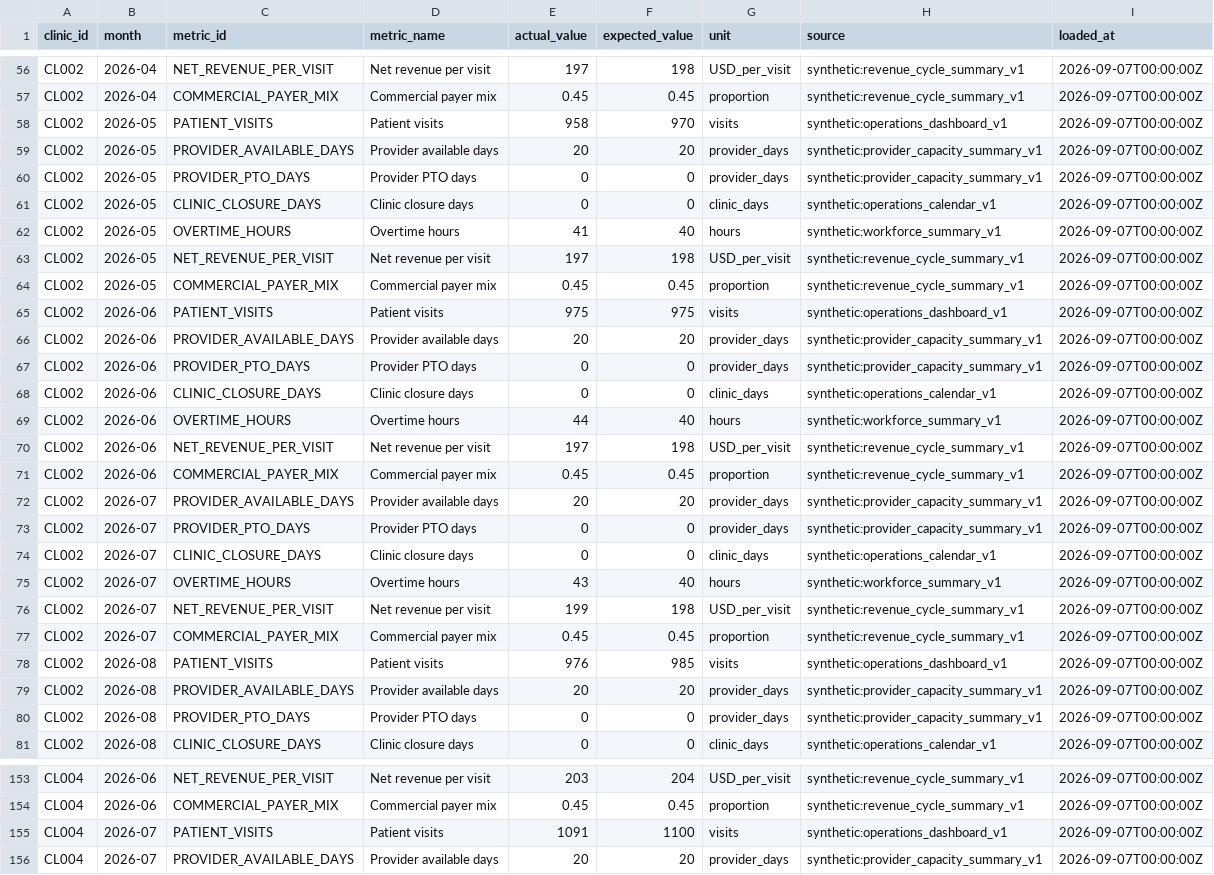
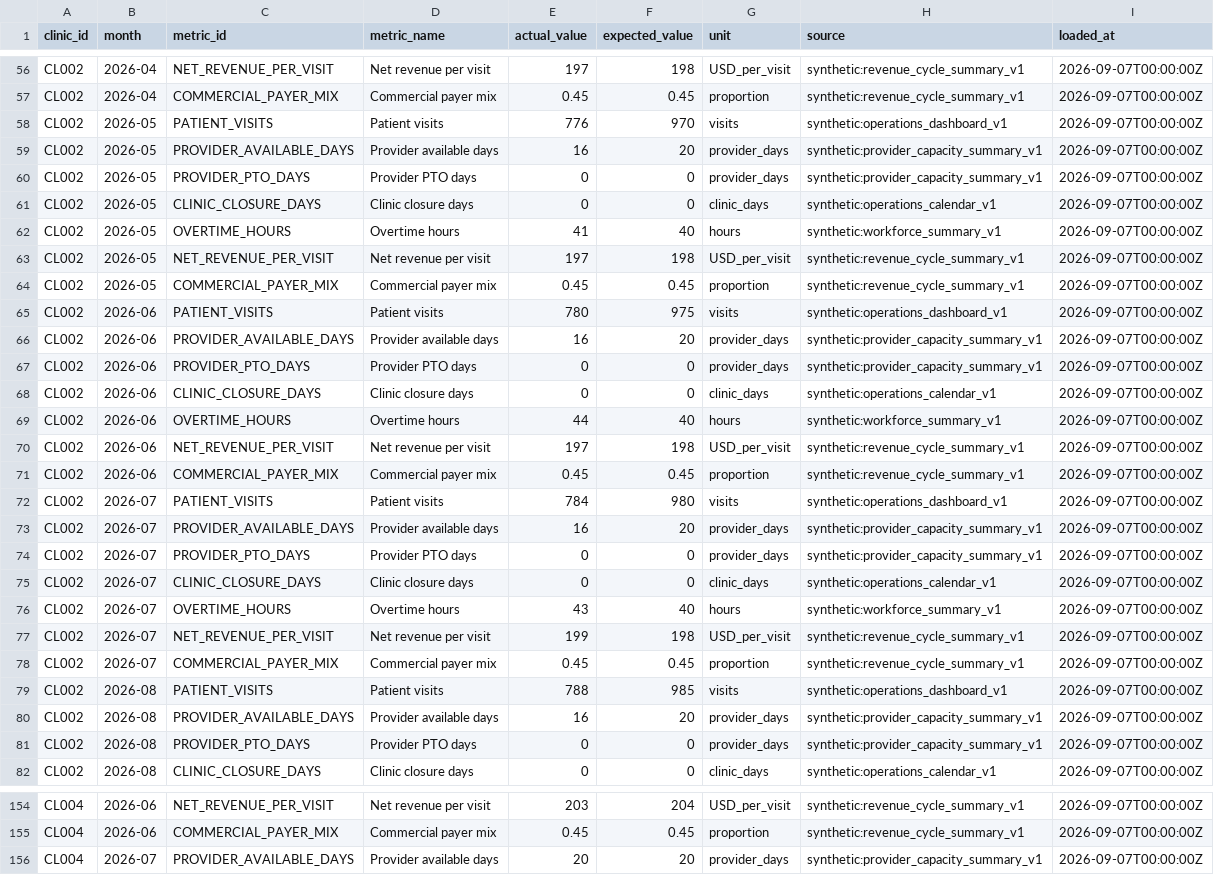
Before and after one commit to MarilynYou888888/Healthcare-AI, a CSV file: data/synthetic_benchmark/inputs/operational_values.csv, drawn as a sheet; only a part is shown, gaps mark what is left out; the diff covers the shown part only.

```diff
--- a/data/synthetic_benchmark/inputs/operational_values.csv
+++ b/data/synthetic_benchmark/inputs/operational_values.csv
@@ -57,4 +57,4 @@ CL002,2026-04,NET_REVENUE_PER_VISIT,Net revenue per visit,197,198,USD_per_visit,
 CL002,2026-04,COMMERCIAL_PAYER_MIX,Commercial payer mix,0.45,0.45,proportion,synthetic:revenue_cycle_summary_v1,2026-09-07T00:00:00Z
-CL002,2026-05,PATIENT_VISITS,Patient visits,958,970,visits,synthetic:operations_dashboard_v1,2026-09-07T00:00:00Z
-CL002,2026-05,PROVIDER_AVAILABLE_DAYS,Provider available days,20,20,provider_days,synthetic:provider_capacity_summary_v1,2026-09-07T00:00:00Z
+CL002,2026-05,PATIENT_VISITS,Patient visits,776,970,visits,synthetic:operations_dashboard_v1,2026-09-07T00:00:00Z
+CL002,2026-05,PROVIDER_AVAILABLE_DAYS,Provider available days,16,20,provider_days,synthetic:provider_capacity_summary_v1,2026-09-07T00:00:00Z
 CL002,2026-05,PROVIDER_PTO_DAYS,Provider PTO days,0,0,provider_days,synthetic:provider_capacity_summary_v1,2026-09-07T00:00:00Z
@@ -64,4 +64,4 @@ CL002,2026-05,NET_REVENUE_PER_VISIT,Net revenue per visit,197,198,USD_per_visit,
 CL002,2026-05,COMMERCIAL_PAYER_MIX,Commercial payer mix,0.45,0.45,proportion,synthetic:revenue_cycle_summary_v1,2026-09-07T00:00:00Z
-CL002,2026-06,PATIENT_VISITS,Patient visits,975,975,visits,synthetic:operations_dashboard_v1,2026-09-07T00:00:00Z
-CL002,2026-06,PROVIDER_AVAILABLE_DAYS,Provider available days,20,20,provider_days,synthetic:provider_capacity_summary_v1,2026-09-07T00:00:00Z
+CL002,2026-06,PATIENT_VISITS,Patient visits,780,975,visits,synthetic:operations_dashboard_v1,2026-09-07T00:00:00Z
+CL002,2026-06,PROVIDER_AVAILABLE_DAYS,Provider available days,16,20,provider_days,synthetic:provider_capacity_summary_v1,2026-09-07T00:00:00Z
 CL002,2026-06,PROVIDER_PTO_DAYS,Provider PTO days,0,0,provider_days,synthetic:provider_capacity_summary_v1,2026-09-07T00:00:00Z
@@ -71,3 +71,4 @@ CL002,2026-06,NET_REVENUE_PER_VISIT,Net revenue per visit,197,198,USD_per_visit,
 CL002,2026-06,COMMERCIAL_PAYER_MIX,Commercial payer mix,0.45,0.45,proportion,synthetic:revenue_cycle_summary_v1,2026-09-07T00:00:00Z
-CL002,2026-07,PROVIDER_AVAILABLE_DAYS,Provider available days,20,20,provider_days,synthetic:provider_capacity_summary_v1,2026-09-07T00:00:00Z
+CL002,2026-07,PATIENT_VISITS,Patient visits,784,980,visits,synthetic:operations_dashboard_v1,2026-09-07T00:00:00Z
+CL002,2026-07,PROVIDER_AVAILABLE_DAYS,Provider available days,16,20,provider_days,synthetic:provider_capacity_summary_v1,2026-09-07T00:00:00Z
 CL002,2026-07,PROVIDER_PTO_DAYS,Provider PTO days,0,0,provider_days,synthetic:provider_capacity_summary_v1,2026-09-07T00:00:00Z
@@ -77,4 +78,4 @@ CL002,2026-07,NET_REVENUE_PER_VISIT,Net revenue per visit,199,198,USD_per_visit,
 CL002,2026-07,COMMERCIAL_PAYER_MIX,Commercial payer mix,0.45,0.45,proportion,synthetic:revenue_cycle_summary_v1,2026-09-07T00:00:00Z
-CL002,2026-08,PATIENT_VISITS,Patient visits,976,985,visits,synthetic:operations_dashboard_v1,2026-09-07T00:00:00Z
-CL002,2026-08,PROVIDER_AVAILABLE_DAYS,Provider available days,20,20,provider_days,synthetic:provider_capacity_summary_v1,2026-09-07T00:00:00Z
+CL002,2026-08,PATIENT_VISITS,Patient visits,788,985,visits,synthetic:operations_dashboard_v1,2026-09-07T00:00:00Z
+CL002,2026-08,PROVIDER_AVAILABLE_DAYS,Provider available days,16,20,provider_days,synthetic:provider_capacity_summary_v1,2026-09-07T00:00:00Z
 CL002,2026-08,PROVIDER_PTO_DAYS,Provider PTO days,0,0,provider_days,synthetic:provider_capacity_summary_v1,2026-09-07T00:00:00Z
@@ -154,3 +155,2 @@ CL004,2026-06,NET_REVENUE_PER_VISIT,Net revenue per visit,203,204,USD_per_visit,
 CL004,2026-06,COMMERCIAL_PAYER_MIX,Commercial payer mix,0.45,0.45,proportion,synthetic:revenue_cycle_summary_v1,2026-09-07T00:00:00Z
-CL004,2026-07,PATIENT_VISITS,Patient visits,1091,1100,visits,synthetic:operations_dashboard_v1,2026-09-07T00:00:00Z
 CL004,2026-07,PROVIDER_AVAILABLE_DAYS,Provider available days,20,20,provider_days,synthetic:provider_capacity_summary_v1,2026-09-07T00:00:00Z
```
Also changed, not shown: 1 edited cell elsewhere in this file, data/synthetic_benchmark/inputs/financial_values.csv, data/synthetic_benchmark/inputs/operating_events.csv, 13 other files.
